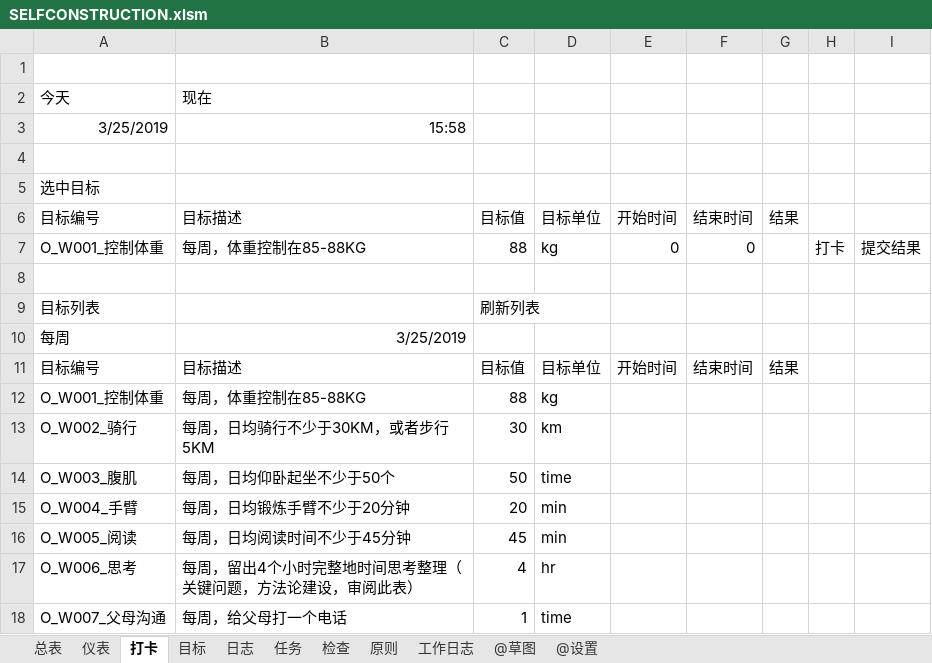
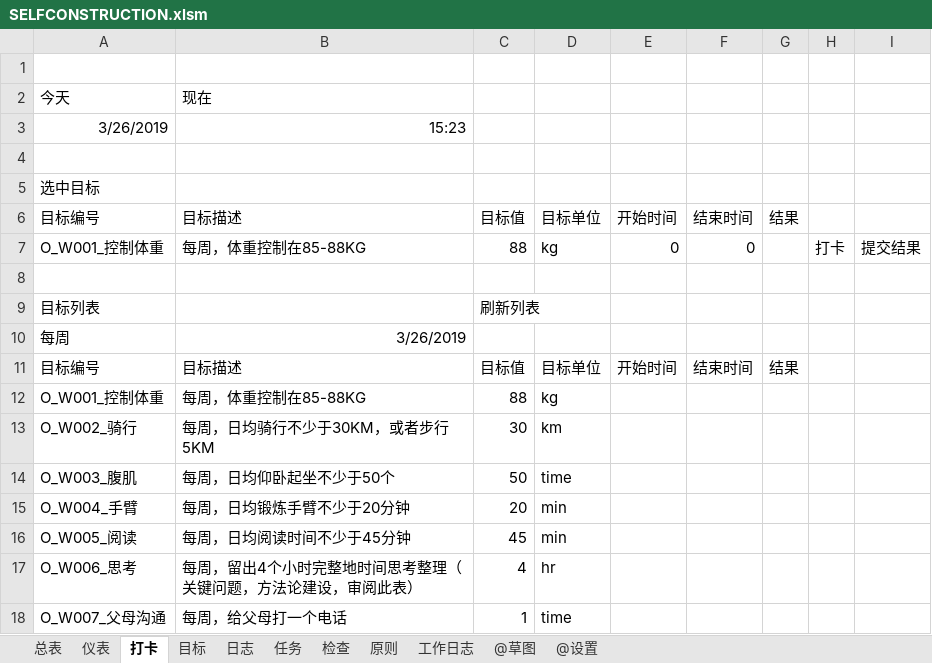
Before and after one commit to MrGangMa/ExcelProjects, an Excel workbook: SELFCONSTRUCTION.xlsm, sheet 打卡, drawn as a sheet; values as stored, in another font and other column widths than the file's, no borders; table styles not drawn; removed rows and columns are numbered as before the commit, all else as after; the diff names each change by its address in the sheet, - before the commit and + after, or states it on an @@ line.

```diff
--- a/SELFCONSTRUCTION.xlsm (sheet 打卡)
+++ b/SELFCONSTRUCTION.xlsm (sheet 打卡)
-row 3: 3/25/2019 | 15:58
+row 3: 3/26/2019 | 15:23
-B10: 3/25/2019
+B10: 3/26/2019
```
Also changed, not shown: sheet 工作日志, sheet 任务, sheet 检查, sheet 日志, hidden cells, 马佳樱小账本.xlsx.
